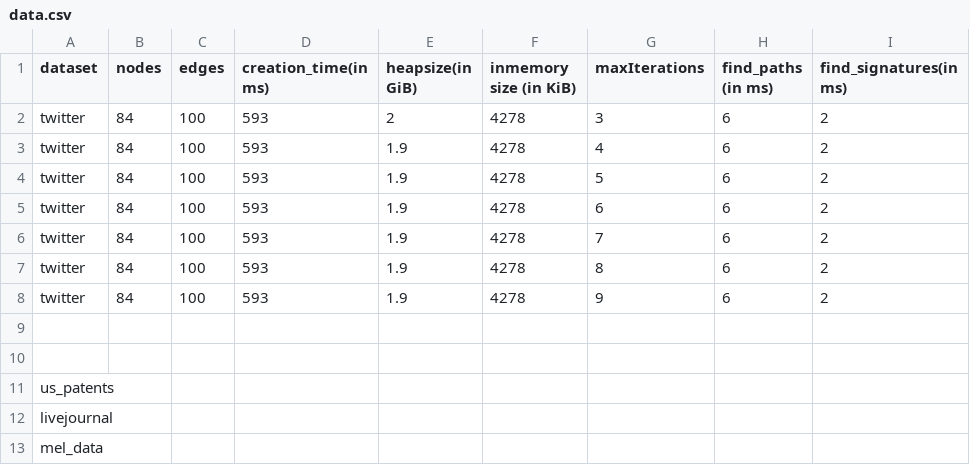
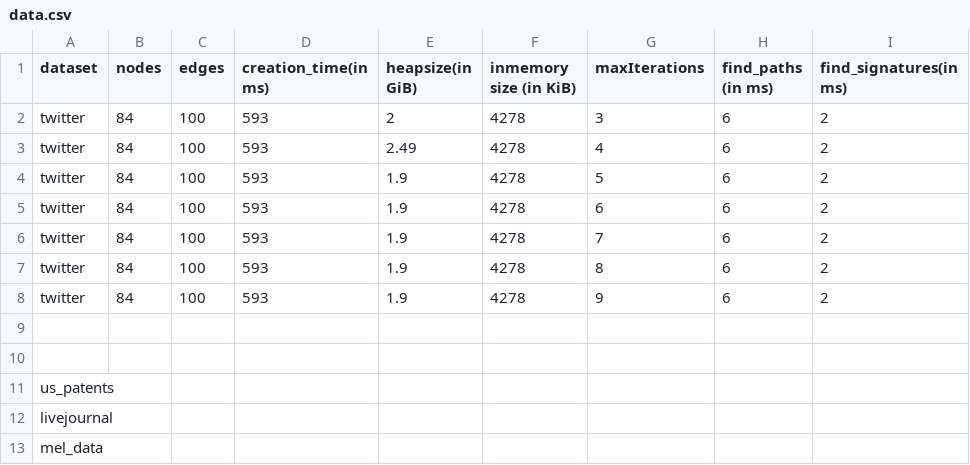
Before and after one commit to mohammadzainabbas/neo4j-pregel, a CSV file: results/thesis/data.csv, drawn as a sheet.

Commit message:
Updated code

```diff
--- a/results/thesis/data.csv
+++ b/results/thesis/data.csv
@@ -2,3 +2,3 @@ dataset,nodes, edges, creation_time(in ms), heapsize(in GiB), inmemory size (in
 twitter,  84,   100,        593,                2,                  4278,                   3,                6,                   2
-twitter,  84,   100,        593,              1.9,                  4278,                   4,                6,                   2
+twitter,  84,   100,        593,              2.49,                  4278,                   4,                6,                   2
 twitter,  84,   100,        593,              1.9,                  4278,                   5,                6,                   2
```
